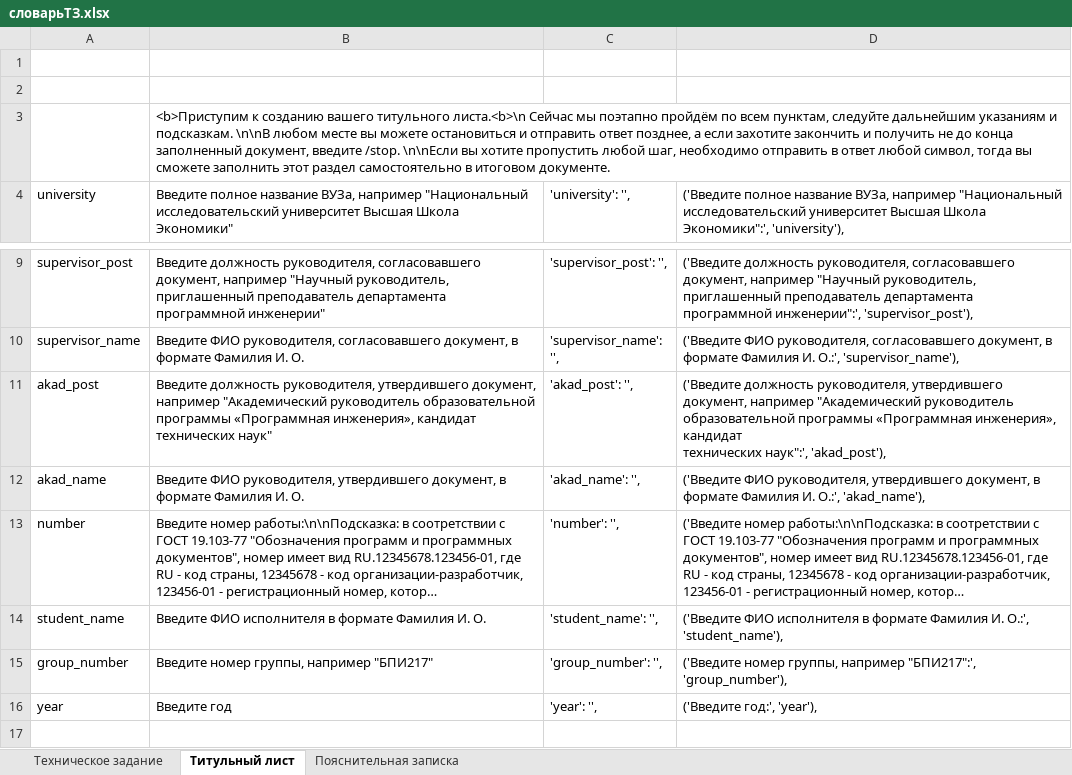
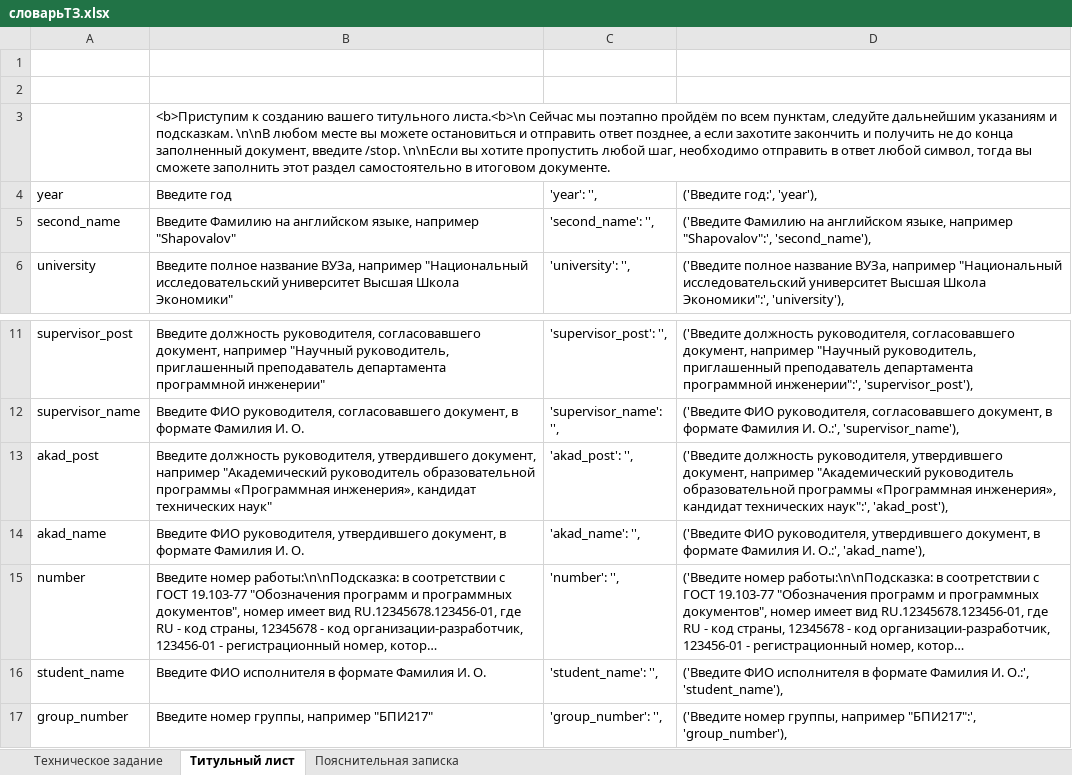
Before and after one commit to shapovv/MentorsJoy, an Excel workbook: словарьТЗ.xlsx, sheet Титульный лист, drawn as a sheet; only a part is shown, gaps mark what is left out; long unchanged cells end in …; values as stored, in another font and other column widths than the file's, no borders; addresses are those after the commit; the diff names each change by its address in the sheet, - before the commit and + after, or states it on an @@ line.

```diff
--- a/словарьТЗ.xlsx (sheet Титульный лист)
+++ b/словарьТЗ.xlsx (sheet Титульный лист)
@@ row 16 moved to row 4: year @@
+row 5: second_name | Введите Фамилию на английском языке, например "Shapovalov" | 'second_name': '', | ('Введите Фамилию на английском языке, например "Shapovalov":', 'second_name'),
-B13: …технических наук"
+B13: …технических наук"
-D13: …наук":', 'akad_post'),
+D13: …наук":', 'akad_post'),
```
Also changed, not shown: formulas that keep their value, 13 other files.
